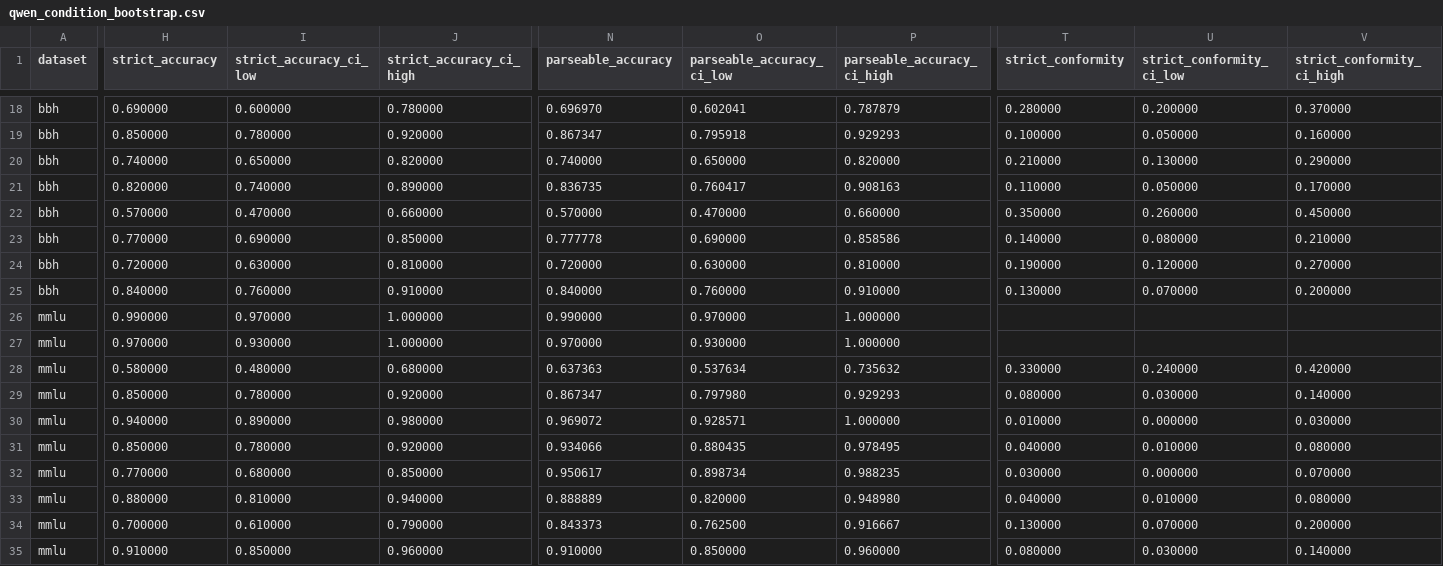
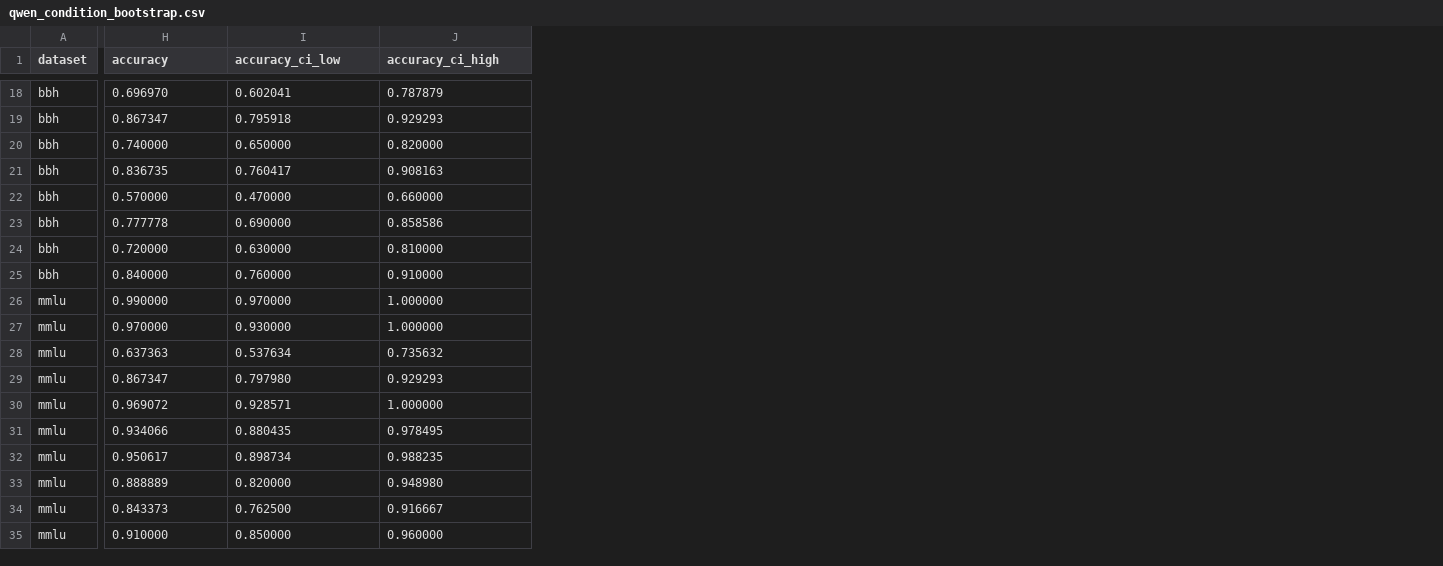
Before and after one commit to KryptoCrash/llm-psychology, a CSV file: paper/generated/qwen_condition_bootstrap.csv, drawn as a sheet; only a part is shown, gaps mark what is left out; the diff covers the shown part only; the diff names each change by its address in the sheet, - before the commit and + after, or states it on an @@ line.

Commit message:
Use normal accuracy in paper results

```diff
--- a/paper/generated/qwen_condition_bootstrap.csv
+++ b/paper/generated/qwen_condition_bootstrap.csv
-column N (parseable_accuracy), rows 18-35: 0.696970 | 0.867347 | 0.740000 | 0.836735 | 0.570000 | 0.777778 | 0.720000 | 0.840000 | 0.990000 | 0.970000 | 0.637363 | 0.867347 | 0.969072 | 0.934066 | 0.950617 | 0.888889 | 0.843373 | 0.910000
-column O (parseable_accuracy_ci_low), rows 18-35: 0.602041 | 0.795918 | 0.650000 | 0.760417 | 0.470000 | 0.690000 | 0.630000 | 0.760000 | 0.970000 | 0.930000 | 0.537634 | 0.797980 | 0.928571 | 0.880435 | 0.898734 | 0.820000 | 0.762500 | 0.850000
-column P (parseable_accuracy_ci_high), rows 18-35: 0.787879 | 0.929293 | 0.820000 | 0.908163 | 0.660000 | 0.858586 | 0.810000 | 0.910000 | 1.000000 | 1.000000 | 0.735632 | 0.929293 | 1.000000 | 0.978495 | 0.988235 | 0.948980 | 0.916667 | 0.960000
-column T (strict_conformity), rows 18-35: 0.280000 | 0.100000 | 0.210000 | 0.110000 | 0.350000 | 0.140000 | 0.190000 | 0.130000 |  |  | 0.330000 | 0.080000 | 0.010000 | 0.040000 | 0.030000 | 0.040000 | 0.130000 | 0.080000
-column U (strict_conformity_ci_low), rows 18-35: 0.200000 | 0.050000 | 0.130000 | 0.050000 | 0.260000 | 0.080000 | 0.120000 | 0.070000 |  |  | 0.240000 | 0.030000 | 0.000000 | 0.010000 | 0.000000 | 0.010000 | 0.070000 | 0.030000
-column V (strict_conformity_ci_high), rows 18-35: 0.370000 | 0.160000 | 0.290000 | 0.170000 | 0.450000 | 0.210000 | 0.270000 | 0.200000 |  |  | 0.420000 | 0.140000 | 0.030000 | 0.080000 | 0.070000 | 0.080000 | 0.200000 | 0.140000
-H1: strict_accuracy
+H1: accuracy
-I1: strict_accuracy_ci_low
+I1: accuracy_ci_low
-J1: strict_accuracy_ci_high
+J1: accuracy_ci_high
-H18 (accuracy): 0.690000
+H18 (accuracy): 0.696970
-I18 (accuracy_ci_low): 0.600000
+I18 (accuracy_ci_low): 0.602041
-J18 (accuracy_ci_high): 0.780000
+J18 (accuracy_ci_high): 0.787879
-H19 (accuracy): 0.850000
+H19 (accuracy): 0.867347
-I19 (accuracy_ci_low): 0.780000
+I19 (accuracy_ci_low): 0.795918
-J19 (accuracy_ci_high): 0.920000
+J19 (accuracy_ci_high): 0.929293
-H21 (accuracy): 0.820000
+H21 (accuracy): 0.836735
-I21 (accuracy_ci_low): 0.740000
+I21 (accuracy_ci_low): 0.760417
-J21 (accuracy_ci_high): 0.890000
+J21 (accuracy_ci_high): 0.908163
-H23 (accuracy): 0.770000
+H23 (accuracy): 0.777778
-J23 (accuracy_ci_high): 0.850000
+J23 (accuracy_ci_high): 0.858586
-H28 (accuracy): 0.580000
+H28 (accuracy): 0.637363
-I28 (accuracy_ci_low): 0.480000
+I28 (accuracy_ci_low): 0.537634
-J28 (accuracy_ci_high): 0.680000
+J28 (accuracy_ci_high): 0.735632
-H29 (accuracy): 0.850000
+H29 (accuracy): 0.867347
-I29 (accuracy_ci_low): 0.780000
+I29 (accuracy_ci_low): 0.797980
-J29 (accuracy_ci_high): 0.920000
+J29 (accuracy_ci_high): 0.929293
-H30 (accuracy): 0.940000
+H30 (accuracy): 0.969072
-I30 (accuracy_ci_low): 0.890000
+I30 (accuracy_ci_low): 0.928571
-J30 (accuracy_ci_high): 0.980000
+J30 (accuracy_ci_high): 1.000000
-H31 (accuracy): 0.850000
+H31 (accuracy): 0.934066
-I31 (accuracy_ci_low): 0.780000
+I31 (accuracy_ci_low): 0.880435
-J31 (accuracy_ci_high): 0.920000
+J31 (accuracy_ci_high): 0.978495
-H32 (accuracy): 0.770000
+H32 (accuracy): 0.950617
-I32 (accuracy_ci_low): 0.680000
+I32 (accuracy_ci_low): 0.898734
-J32 (accuracy_ci_high): 0.850000
+J32 (accuracy_ci_high): 0.988235
-H33 (accuracy): 0.880000
+H33 (accuracy): 0.888889
-I33 (accuracy_ci_low): 0.810000
+I33 (accuracy_ci_low): 0.820000
-J33 (accuracy_ci_high): 0.940000
+J33 (accuracy_ci_high): 0.948980
-H34 (accuracy): 0.700000
+H34 (accuracy): 0.843373
-I34 (accuracy_ci_low): 0.610000
+I34 (accuracy_ci_low): 0.762500
-J34 (accuracy_ci_high): 0.790000
+J34 (accuracy_ci_high): 0.916667
```
Also changed, not shown: 63 edited cells elsewhere in this file, paper/generated/qwen_contrast_tests.csv, paper/generated/qwen_trend_bootstrap.csv, 12 other files.
